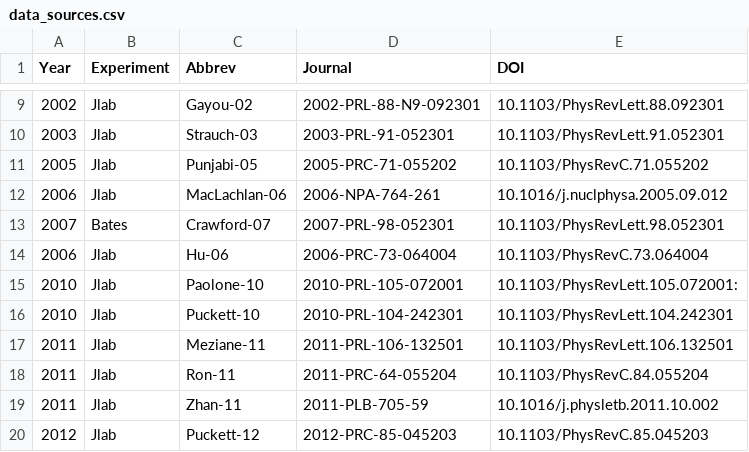
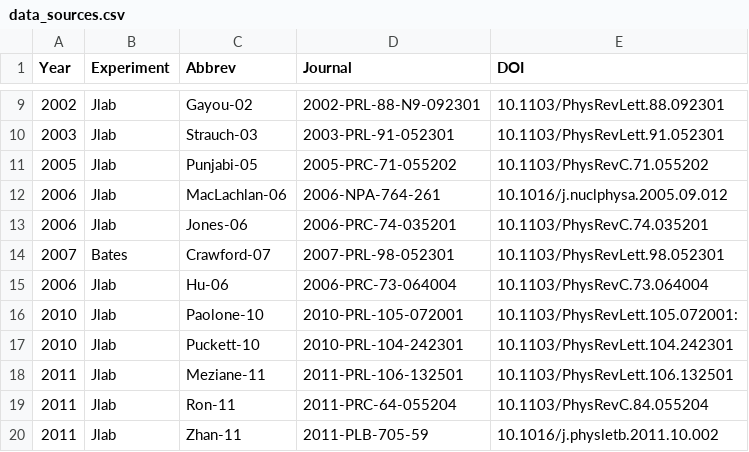
Before and after one commit to Mezek/datalock, a CSV file: src/data_sources.csv, drawn as a sheet; only a part is shown, gaps mark what is left out; the shorter side is filled out with more unchanged rows.

```diff
--- a/src/data_sources.csv
+++ b/src/data_sources.csv
@@ -12,2 +12,3 @@
 "2006","Jlab","MacLachlan-06","2006-NPA-764-261","10.1016/j.nuclphysa.2005.09.012"
+"2006","Jlab","Jones-06","2006-PRC-74-035201","10.1103/PhysRevC.74.035201"
 "2007","Bates","Crawford-07","2007-PRL-98-052301","10.1103/PhysRevLett.98.052301"
```
Also changed, not shown: nucleons/dataProtonRatios.csv, 1 other file.
